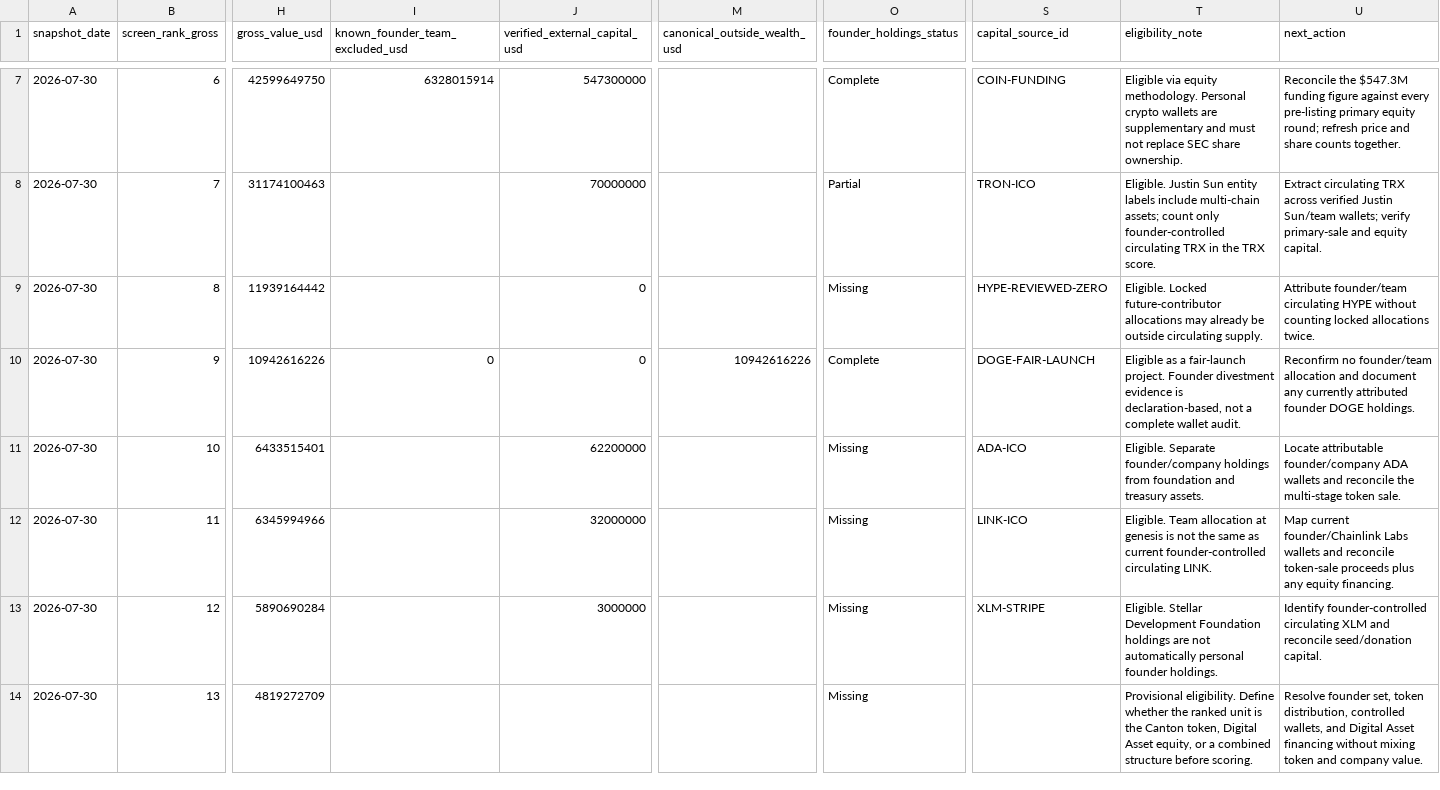
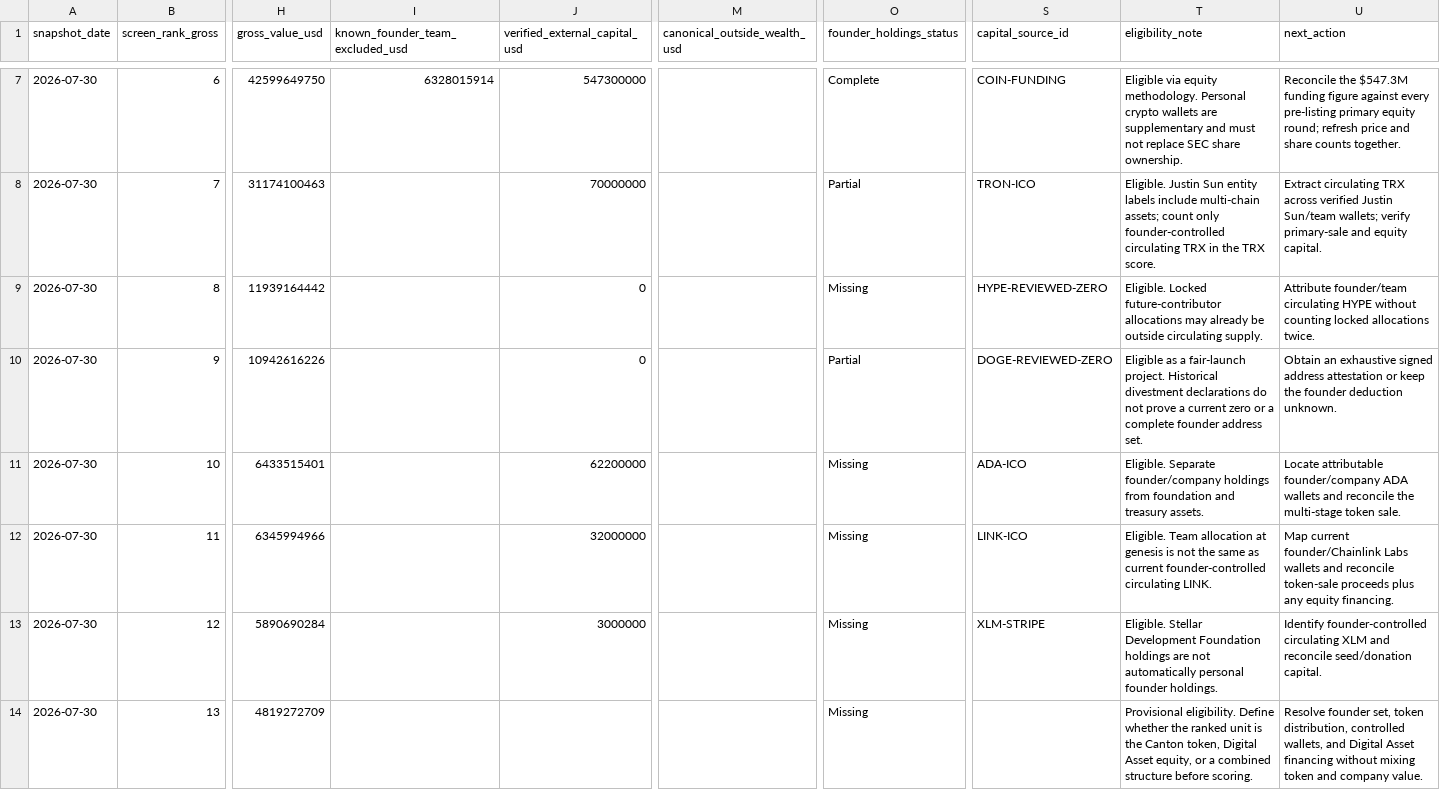
Before and after one commit to vzbrv/crypto-founders-wealth-ranking, a CSV file: data/research/candidate_universe.csv, drawn as a sheet; only a part is shown, gaps mark what is left out; the diff covers the shown part only; the diff names each change by its address in the sheet, - before the commit and + after, or states it on an @@ line.

```diff
--- a/data/research/candidate_universe.csv
+++ b/data/research/candidate_universe.csv
-I10 (known_founder_team_excluded_usd): 0
+I10 (known_founder_team_excluded_usd): (empty)
-M10 (canonical_outside_wealth_usd): 10942616226
+M10 (canonical_outside_wealth_usd): (empty)
-O10 (founder_holdings_status): Complete
+O10 (founder_holdings_status): Partial
-S10 (capital_source_id): DOGE-FAIR-LAUNCH
+S10 (capital_source_id): DOGE-REVIEWED-ZERO
-T10 (eligibility_note): …fair-launch project. Founder divestment evidence is declaration-based, not a complete wallet audit.
+T10 (eligibility_note): …fair-launch project. Historical divestment declarations do not prove a current zero or a complete founder address set.
-U10 (next_action): Reconfirm no founder/team allocation and document any currently attributed founder DOGE holdings.
+U10 (next_action): Obtain an exhaustive signed address attestation or keep the founder deduction unknown.
```
Also changed, not shown: 7 edited cells elsewhere in this file, data/research/high-confidence-evidence-gaps.csv, 3 other files.
